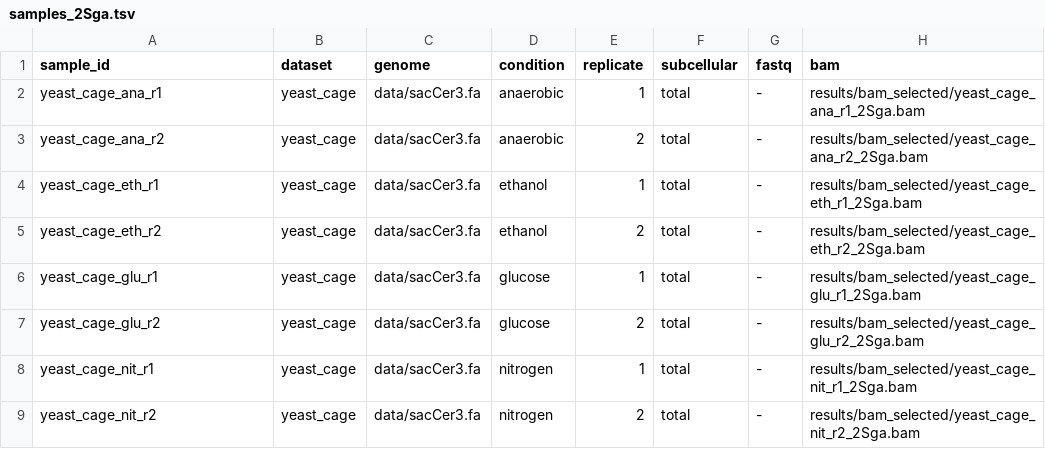
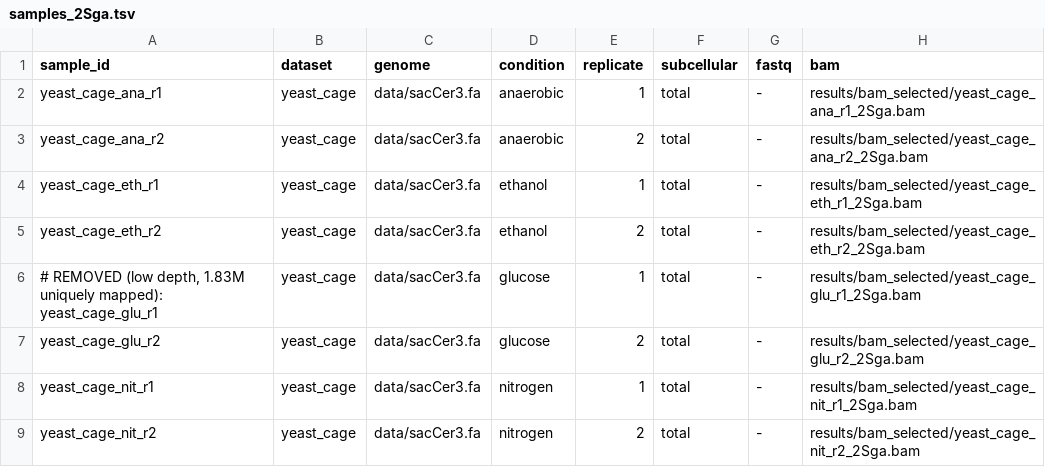
Before and after one commit to nikitin-p/pyselectal-analysis, a TSV file: config/samples_2Sga.tsv, drawn as a sheet.

```diff
--- a/config/samples_2Sga.tsv
+++ b/config/samples_2Sga.tsv
@@ -5,3 +5,3 @@ yeast_cage_eth_r1	yeast_cage	data/sacCer3.fa	ethanol	1	total	-	results/bam_selec
 yeast_cage_eth_r2	yeast_cage	data/sacCer3.fa	ethanol	2	total	-	results/bam_selected/yeast_cage_eth_r2_2Sga.bam
-yeast_cage_glu_r1	yeast_cage	data/sacCer3.fa	glucose	1	total	-	results/bam_selected/yeast_cage_glu_r1_2Sga.bam
+# REMOVED (low depth, 1.83M uniquely mapped): yeast_cage_glu_r1	yeast_cage	data/sacCer3.fa	glucose	1	total	-	results/bam_selected/yeast_cage_glu_r1_2Sga.bam
 yeast_cage_glu_r2	yeast_cage	data/sacCer3.fa	glucose	2	total	-	results/bam_selected/yeast_cage_glu_r2_2Sga.bam
```
Also changed, not shown: config/samples.tsv, config/samples_2Stg.tsv, 18 other files.
